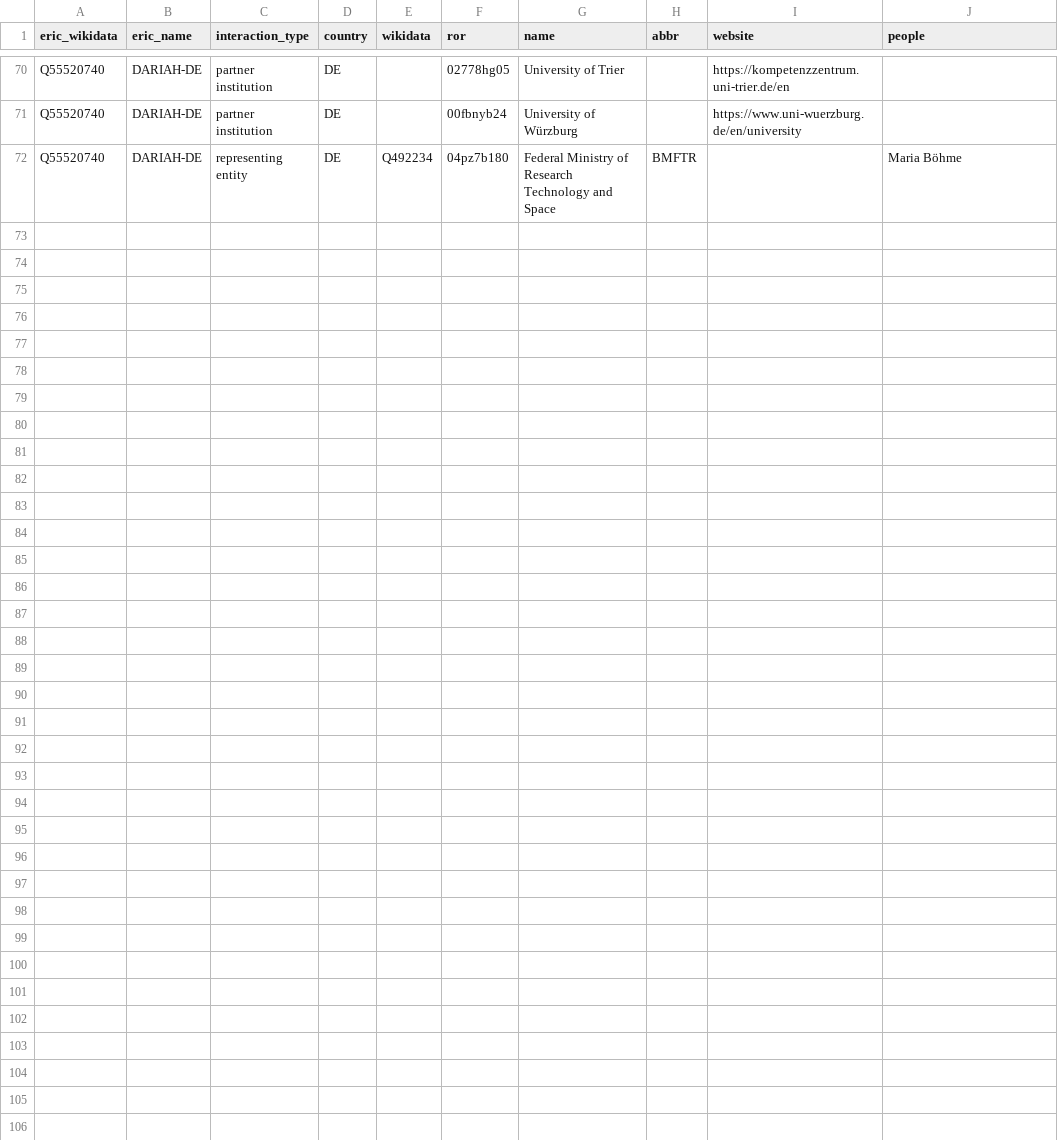
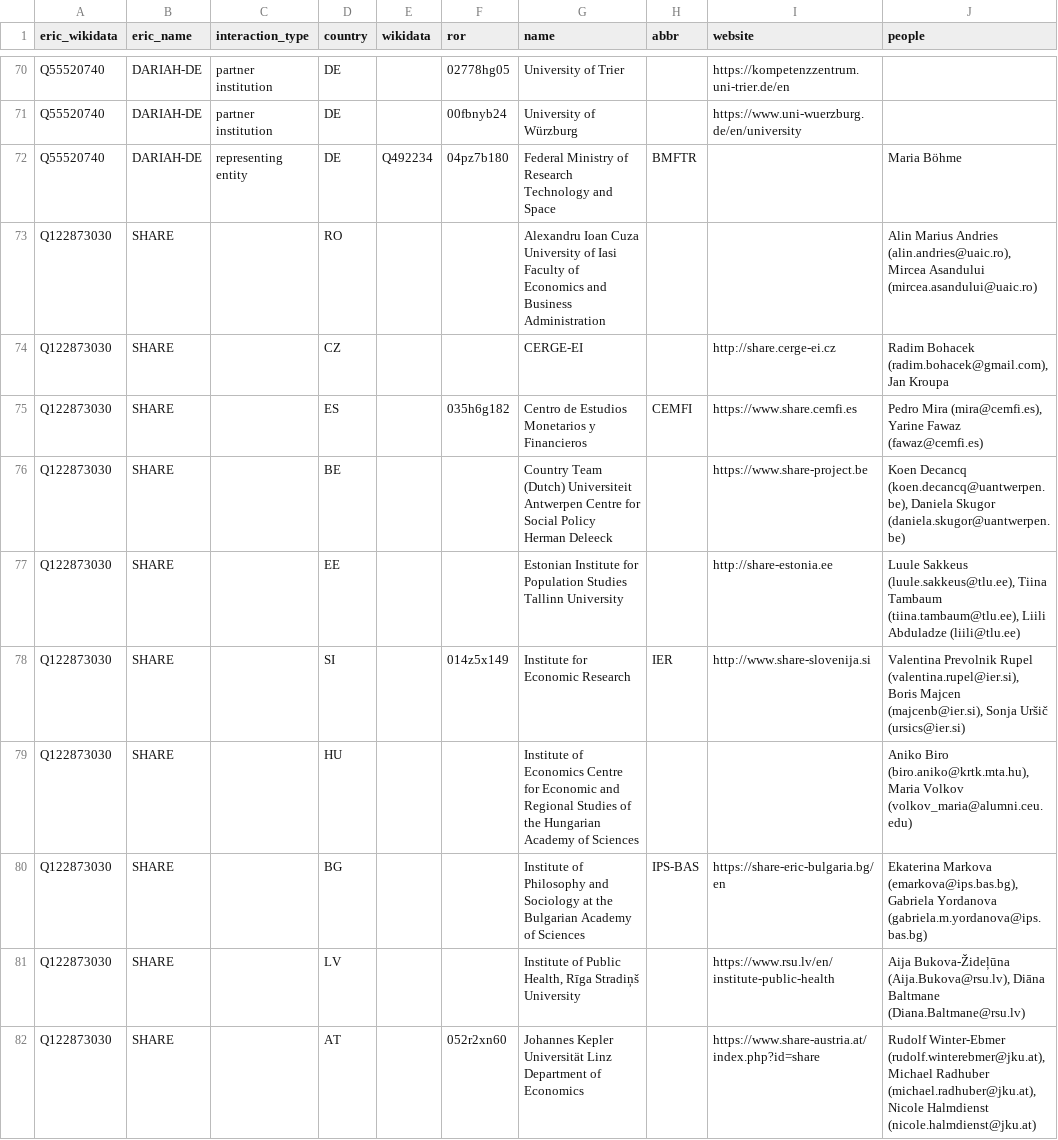
Before and after one commit to nfdi-de/section-int-wg-landscape, a TSV file: _data/eric_relations.tsv, drawn as a sheet; only a part is shown, gaps mark what is left out; the diff covers the shown part only.

Commit message:
Curate SHARE members

```diff
--- a/_data/eric_relations.tsv
+++ b/_data/eric_relations.tsv
@@ -72 +72,11 @@ Q55520740	DARIAH-DE	partner institution	DE		00fbnyb24	University of Würzburg		h
 Q55520740	DARIAH-DE	representing entity	DE	Q492234	04pz7b180	Federal Ministry of Research Technology and Space	BMFTR		Maria Böhme
+Q122873030	SHARE		RO			Alexandru Ioan Cuza University of Iasi Faculty of Economics and Business Administration			Alin Marius Andries (alin.andries@uaic.ro), Mircea Asandului (mircea.asandului@uaic.ro)
+Q122873030	SHARE		CZ			CERGE-EI		http://share.cerge-ei.cz	Radim Bohacek (radim.bohacek@gmail.com), Jan Kroupa
+Q122873030	SHARE		ES		035h6g182	Centro de Estudios Monetarios y Financieros	CEMFI	https://www.share.cemfi.es	Pedro Mira (mira@cemfi.es), Yarine Fawaz (fawaz@cemfi.es)
+Q122873030	SHARE		BE			Country Team (Dutch) Universiteit Antwerpen Centre for Social Policy Herman Deleeck		https://www.share-project.be	Koen Decancq (koen.decancq@uantwerpen.be), Daniela Skugor (daniela.skugor@uantwerpen.be)
+Q122873030	SHARE		EE			Estonian Institute for Population Studies Tallinn University		http://share-estonia.ee	Luule Sakkeus (luule.sakkeus@tlu.ee), Tiina Tambaum (tiina.tambaum@tlu.ee), Liili Abduladze (liili@tlu.ee)
+Q122873030	SHARE		SI		014z5x149	Institute for Economic Research	IER	http://www.share-slovenija.si	Valentina Prevolnik Rupel (valentina.rupel@ier.si), Boris Majcen (majcenb@ier.si), Sonja Uršič (ursics@ier.si)
+Q122873030	SHARE		HU			Institute of Economics Centre for Economic and Regional Studies of the Hungarian Academy of Sciences			Aniko Biro (biro.aniko@krtk.mta.hu), Maria Volkov (volkov_maria@alumni.ceu.edu)
+Q122873030	SHARE		BG			Institute of Philosophy and Sociology at the Bulgarian Academy of Sciences	IPS-BAS	https://share-eric-bulgaria.bg/en	Ekaterina Markova (emarkova@ips.bas.bg), Gabriela Yordanova (gabriela.m.yordanova@ips.bas.bg)
+Q122873030	SHARE		LV			Institute of Public Health, Rīga Stradiņš University		https://www.rsu.lv/en/institute-public-health	Aija Bukova-Žideļūna (Aija.Bukova@rsu.lv), Diāna Baltmane (Diana.Baltmane@rsu.lv)
+Q122873030	SHARE		AT		052r2xn60	Johannes Kepler Universität Linz Department of Economics		https://www.share-austria.at/index.php?id=share	Rudolf Winter-Ebmer (rudolf.winterebmer@jku.at), Michael Radhuber (michael.radhuber@jku.at), Nicole Halmdienst (nicole.halmdienst@jku.at)
```
Also changed, not shown: 19 added rows elsewhere in this file.
